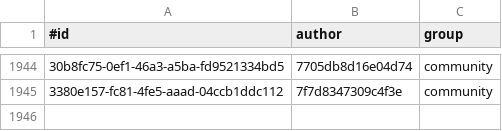
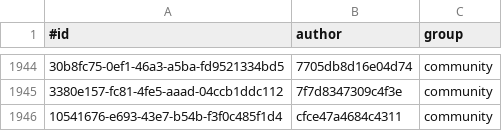
Before and after one commit to KlaudiuszLedwoch/Iron-Admiral, a CSV file: payload/Mods/IronAdmiralDesigns/design_authors.csv, drawn as a sheet; only a part is shown, gaps mark what is left out; the diff names each change by its address in the sheet, - before the commit and + after, or states it on an @@ line.

```diff
--- a/payload/Mods/IronAdmiralDesigns/design_authors.csv
+++ b/payload/Mods/IronAdmiralDesigns/design_authors.csv
+row 1946: 10541676-e693-43e7-b54b-f3f0c485f1d4 | cfce47a4684c4311 | community
```
Also changed, not shown: payload/Mods/IronAdmiralDesigns/design_stats_pool.csv, 3 other files.
